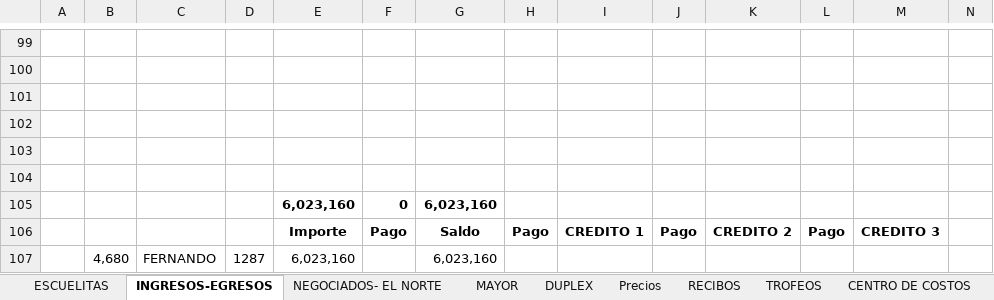
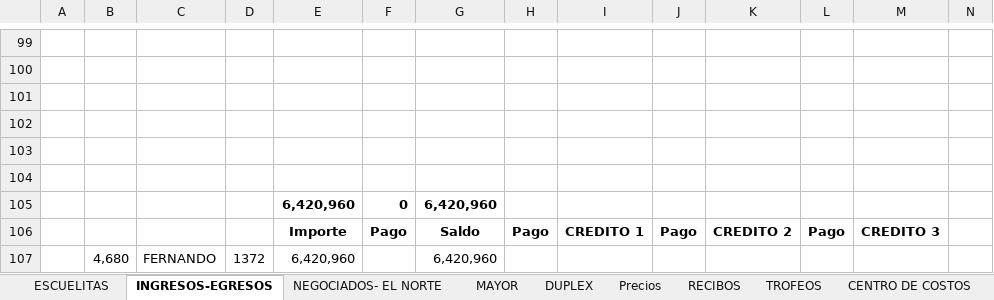
Before and after one commit to javifalac-droid/mundialito-web, an Excel workbook: TORNEO-2026.xlsx, sheet INGRESOS-EGRESOS, drawn as a sheet; only a part is shown, gaps mark what is left out; values as stored, in another font and other column widths than the file's, no borders; conditional formats not drawn; removed rows and columns are numbered as before the commit, all else as after; rows hold the shown columns only; the diff names each change by its address in the sheet, - before the commit and + after, or states it on an @@ line.

```diff
--- a/TORNEO-2026.xlsx (sheet INGRESOS-EGRESOS)
+++ b/TORNEO-2026.xlsx (sheet INGRESOS-EGRESOS)
-row 105:  |  |  |  | 6,023,160 | 0 | 6,023,160
+row 105:  |  |  |  | 6,420,960 | 0 | 6,420,960
-row 107:  | 4,680 | FERNANDO | 1287 | 6,023,160 |  | 6,023,160
+row 107:  | 4,680 | FERNANDO | 1372 | 6,420,960 |  | 6,420,960
```
Also changed, not shown: sheet BALANCE, sheet MAYOR, sheet ESCUELITAS.
